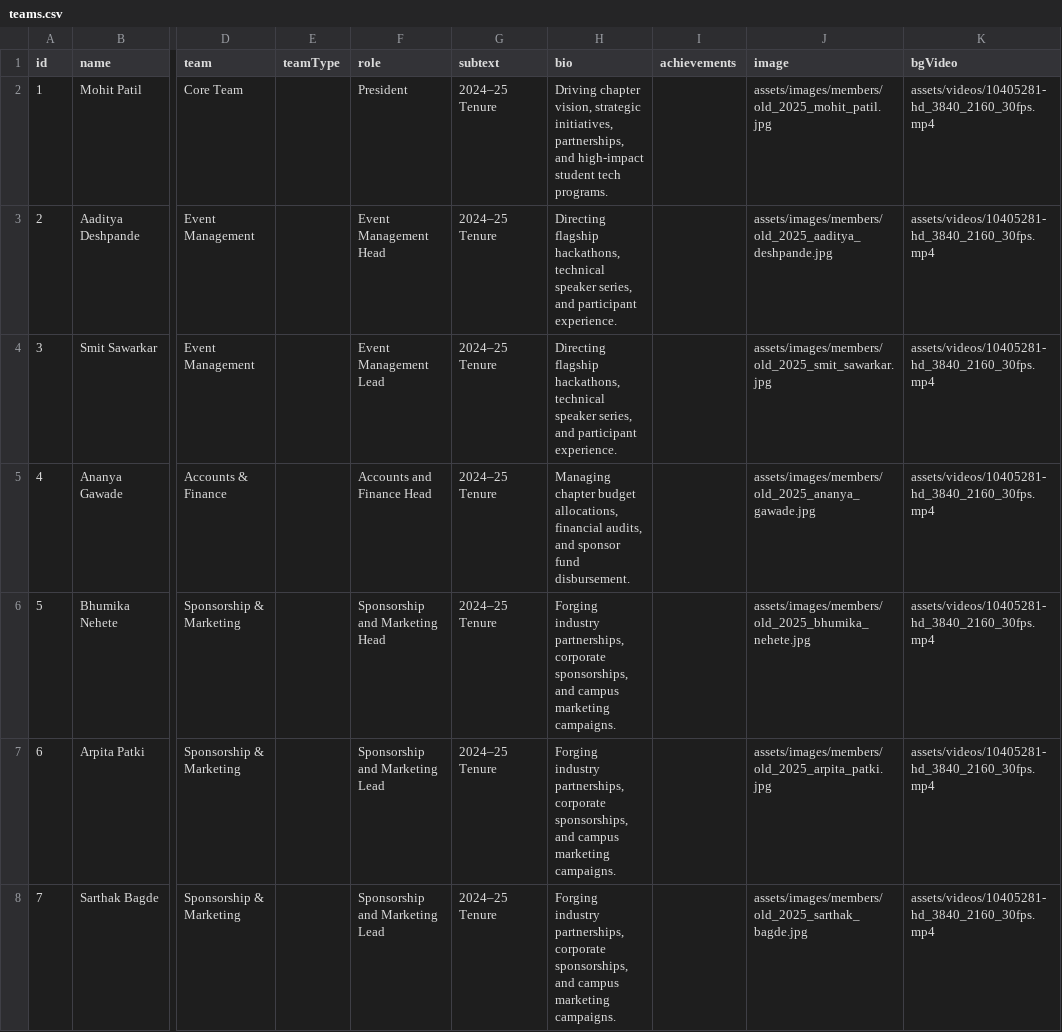
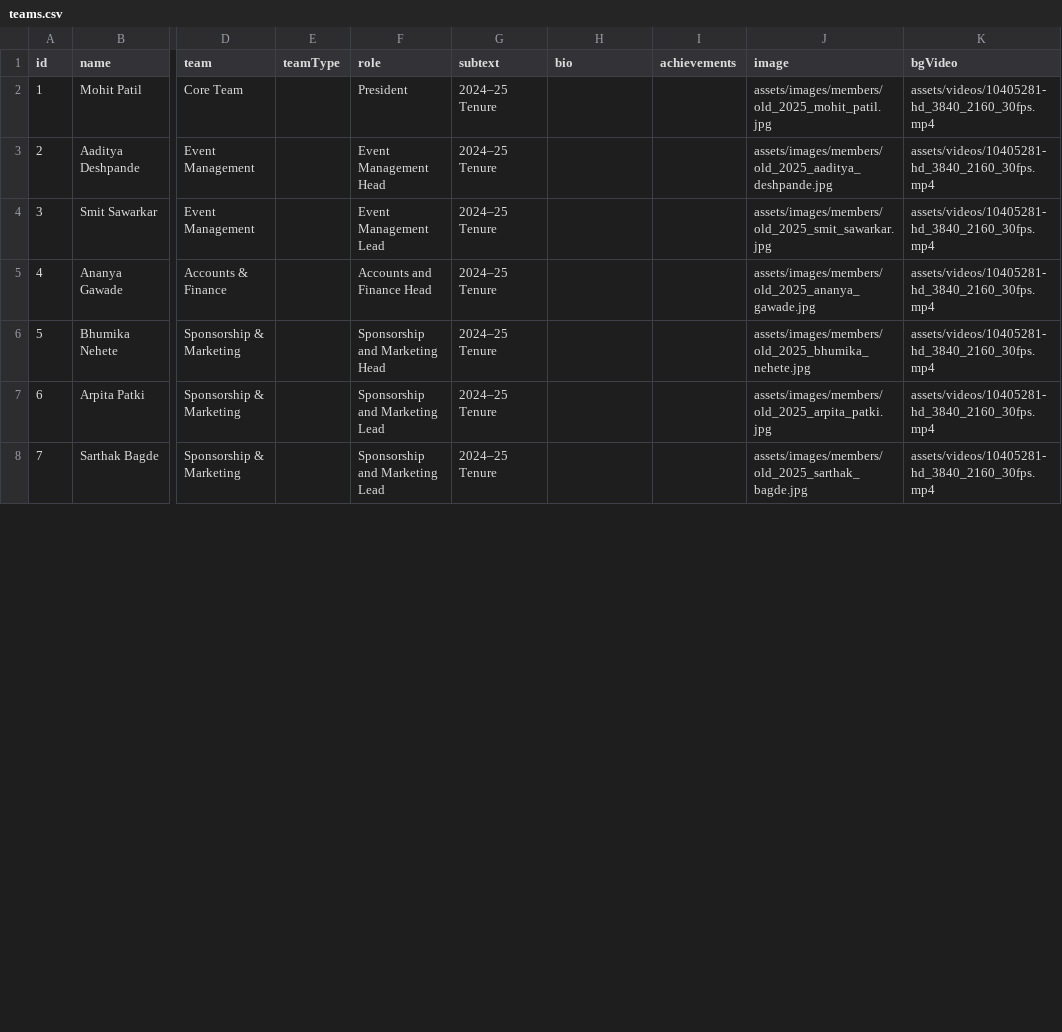
Before and after one commit to NotNirav/Website-MLSC, a CSV file: data/teams.csv, drawn as a sheet; only a part is shown, gaps mark what is left out; the diff covers the shown part only; the diff names each change by its address in the sheet, - before the commit and + after, or states it on an @@ line.

Commit message:
feat(teams): remove 'about you' bio for all years 2023-24 and 2024-25

```diff
--- a/data/teams.csv
+++ b/data/teams.csv
-H2 (bio): Driving chapter vision, strategic initiatives, partnerships, and high-impact student tech programs.
+H2 (bio): (empty)
-H3:H4 (bio): Directing flagship hackathons, technical speaker series, and participant experience.
+H3:H4 (bio): (empty)
-H5 (bio): Managing chapter budget allocations, financial audits, and sponsor fund disbursement.
+H5 (bio): (empty)
-H6:H8 (bio): Forging industry partnerships, corporate sponsorships, and campus marketing campaigns.
+H6:H8 (bio): (empty)
```
Also changed, not shown: 56 edited cells elsewhere in this file, 3 other files.
